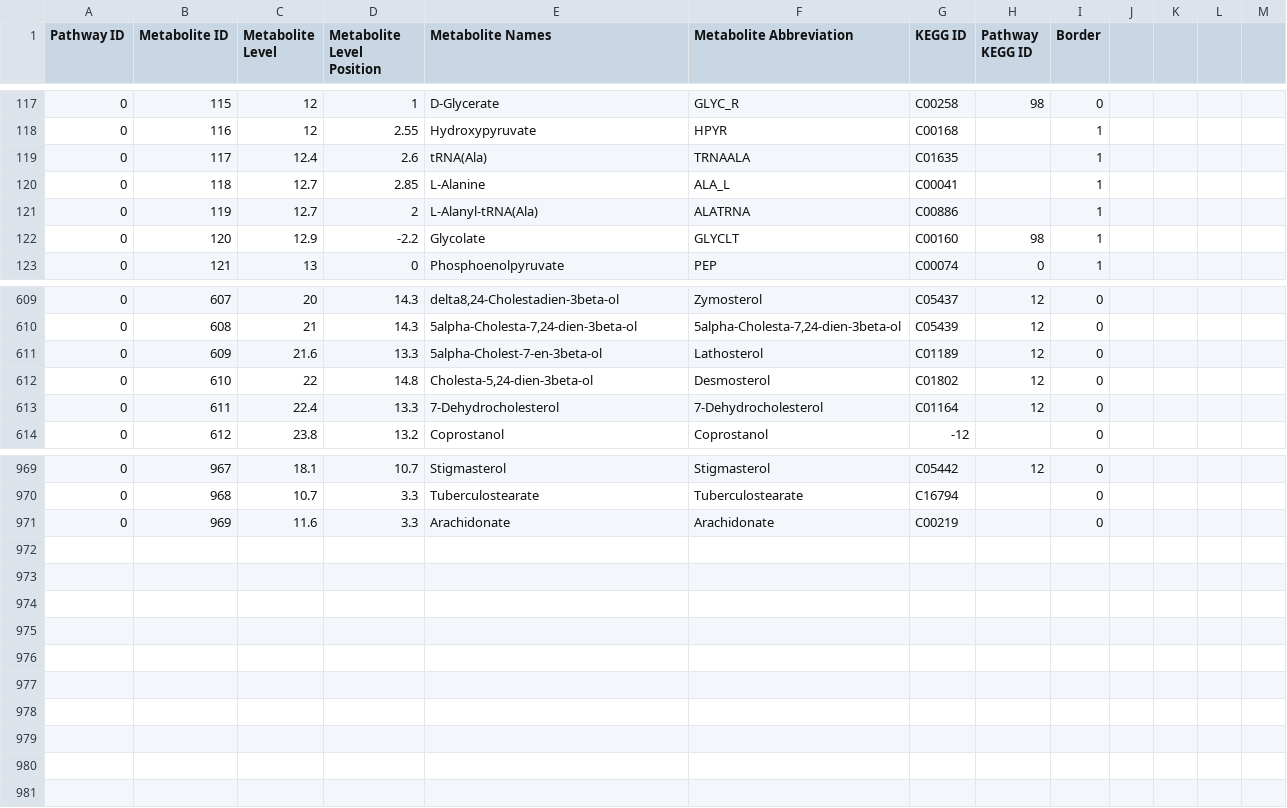
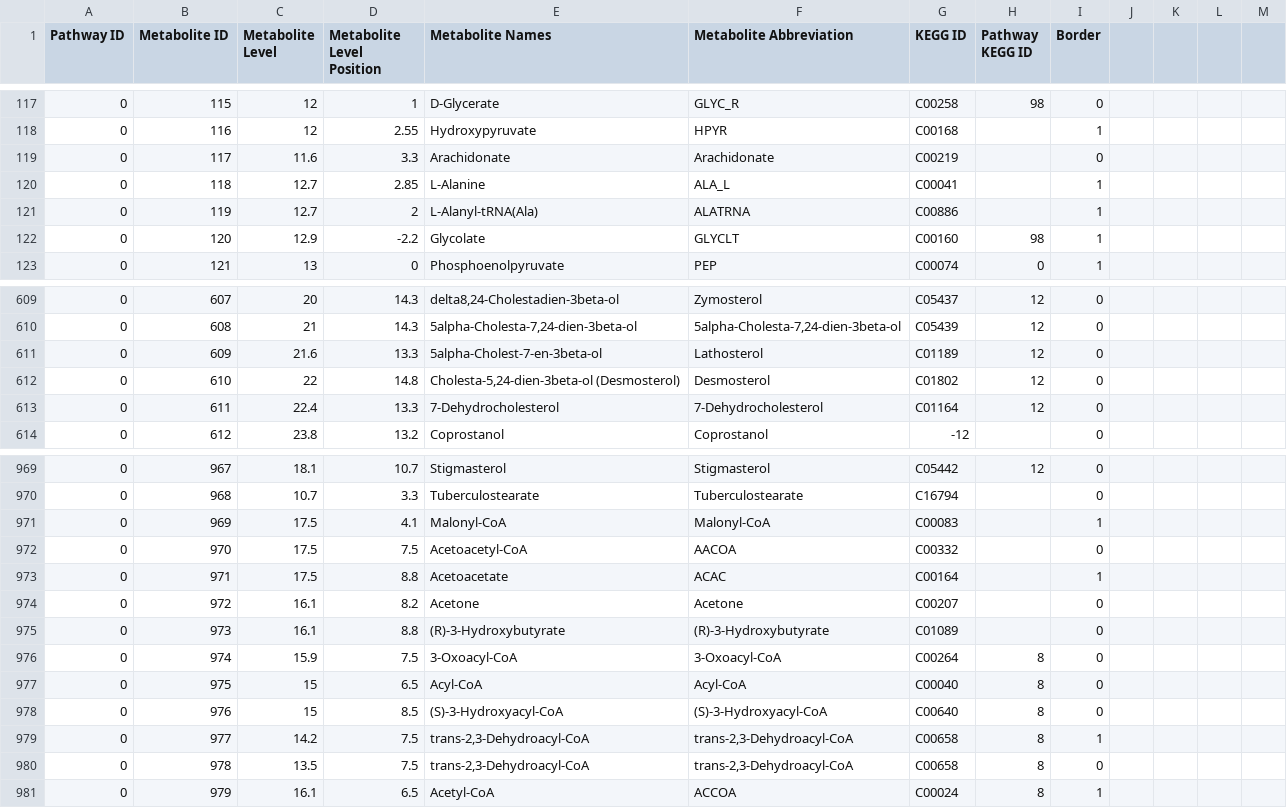
Before and after one commit to jimkell/mostSandbox, a CSV file: etc/visualization/pathway_metabolite_positions1.csv, drawn as a sheet; only a part is shown, gaps mark what is left out.

```diff
--- a/etc/visualization/pathway_metabolite_positions1.csv
+++ b/etc/visualization/pathway_metabolite_positions1.csv
@@ -118,3 +118,3 @@ Pathway ID,Metabolite ID,Metabolite Level,Metabolite Level Position,Metabolite N
 0,116,12,2.55,Hydroxypyruvate,HPYR,C00168,,1,,,,
-0,117,12.4,2.6,tRNA(Ala),TRNAALA,C01635,,1,,,,
+0,117,11.6,3.3,Arachidonate,Arachidonate,C00219,,0,,,,
 0,118,12.7,2.85,L-Alanine,ALA_L,C00041,,1,,,,
@@ -611,3 +611,3 @@ Pathway ID,Metabolite ID,Metabolite Level,Metabolite Level Position,Metabolite N
 0,609,21.6,13.3,5alpha-Cholest-7-en-3beta-ol,Lathosterol,C01189,12,0,,,,
-0,610,22,14.8,"Cholesta-5,24-dien-3beta-ol",Desmosterol,C01802,12,0,,,,
+0,610,22,14.8,"Cholesta-5,24-dien-3beta-ol (Desmosterol)",Desmosterol,C01802,12,0,,,,
 0,611,22.4,13.3,7-Dehydrocholesterol,7-Dehydrocholesterol,C01164,12,0,,,,
@@ -970,2 +970,12 @@ Pathway ID,Metabolite ID,Metabolite Level,Metabolite Level Position,Metabolite N
 0,968,10.7,3.3,Tuberculostearate,Tuberculostearate,C16794,,0,,,,
-0,969,11.6,3.3,Arachidonate,Arachidonate,C00219,,0,,,,
+0,969,17.5,4.1,Malonyl-CoA,Malonyl-CoA,C00083,,1,,,,
+0,970,17.5,7.5,Acetoacetyl-CoA,AACOA,C00332,,0,,,,
+0,971,17.5,8.8,Acetoacetate,ACAC,C00164,,1,,,,
+0,972,16.1,8.2,Acetone,Acetone,C00207,,0,,,,
+0,973,16.1,8.8,(R)-3-Hydroxybutyrate,(R)-3-Hydroxybutyrate,C01089,,0,,,,
+0,974,15.9,7.5,3-Oxoacyl-CoA,3-Oxoacyl-CoA,C00264,8,0,,,,
+0,975,15,6.5,Acyl-CoA,Acyl-CoA,C00040,8,0,,,,
+0,976,15,8.5,(S)-3-Hydroxyacyl-CoA,(S)-3-Hydroxyacyl-CoA,C00640,8,0,,,,
+0,977,14.2,7.5,"trans-2,3-Dehydroacyl-CoA","trans-2,3-Dehydroacyl-CoA",C00658,8,1,,,,
+0,978,13.5,7.5,"trans-2,3-Dehydroacyl-CoA","trans-2,3-Dehydroacyl-CoA",C00658,8,0,,,,
+0,979,16.1,6.5,Acetyl-CoA,ACCOA,C00024,8,1,,,,
```
Also changed, not shown: etc/visualization/pathway_metabolite_positions-master1.csv, etc/visualization/pathways_reaction_positions1.csv.
